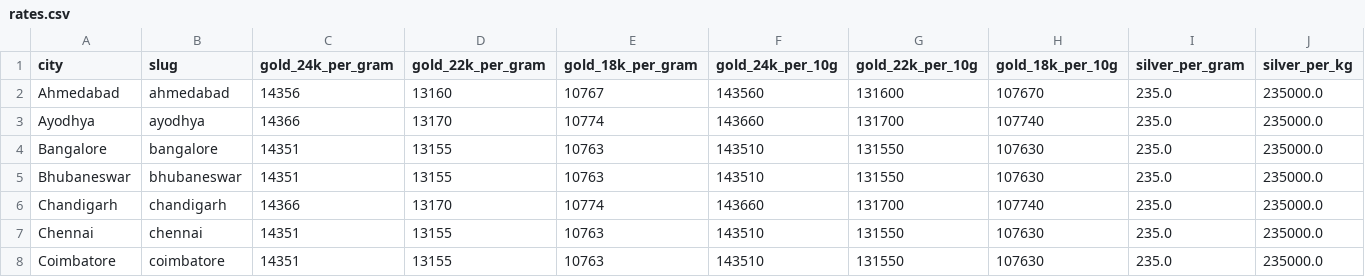
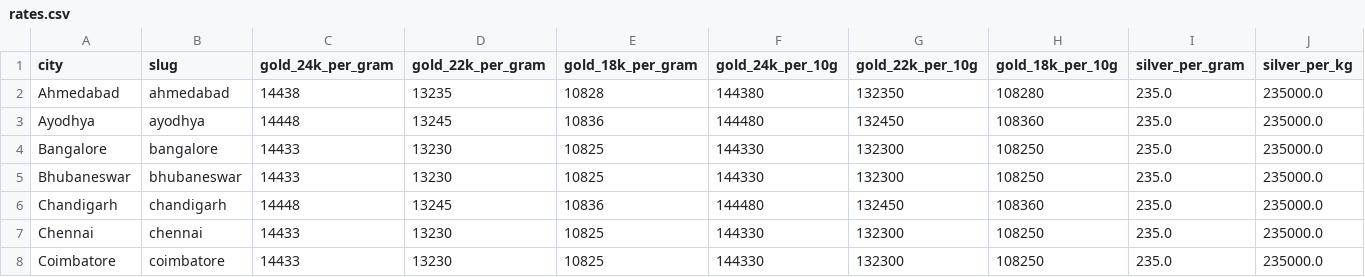
Before and after one commit to karteek15/gold-silver-rates, a CSV file: rates.csv, drawn as a sheet; only a part is shown; the diff covers the shown part only; the diff names each change by its address in the sheet, - before the commit and + after, or states it on an @@ line.

```diff
--- a/rates.csv
+++ b/rates.csv
-C2 (gold_24k_per_gram): 14356
+C2 (gold_24k_per_gram): 14438
-D2 (gold_22k_per_gram): 13160
+D2 (gold_22k_per_gram): 13235
-E2 (gold_18k_per_gram): 10767
+E2 (gold_18k_per_gram): 10828
-F2 (gold_24k_per_10g): 143560
+F2 (gold_24k_per_10g): 144380
-G2 (gold_22k_per_10g): 131600
+G2 (gold_22k_per_10g): 132350
-H2 (gold_18k_per_10g): 107670
+H2 (gold_18k_per_10g): 108280
-C3 (gold_24k_per_gram): 14366
+C3 (gold_24k_per_gram): 14448
-D3 (gold_22k_per_gram): 13170
+D3 (gold_22k_per_gram): 13245
-E3 (gold_18k_per_gram): 10774
+E3 (gold_18k_per_gram): 10836
-F3 (gold_24k_per_10g): 143660
+F3 (gold_24k_per_10g): 144480
-G3 (gold_22k_per_10g): 131700
+G3 (gold_22k_per_10g): 132450
-H3 (gold_18k_per_10g): 107740
+H3 (gold_18k_per_10g): 108360
-C4:C5 (gold_24k_per_gram): 14351
+C4:C5 (gold_24k_per_gram): 14433
-D4:D5 (gold_22k_per_gram): 13155
+D4:D5 (gold_22k_per_gram): 13230
-E4:E5 (gold_18k_per_gram): 10763
+E4:E5 (gold_18k_per_gram): 10825
-F4:F5 (gold_24k_per_10g): 143510
+F4:F5 (gold_24k_per_10g): 144330
-G4:G5 (gold_22k_per_10g): 131550
+G4:G5 (gold_22k_per_10g): 132300
-H4:H5 (gold_18k_per_10g): 107630
+H4:H5 (gold_18k_per_10g): 108250
-C6 (gold_24k_per_gram): 14366
+C6 (gold_24k_per_gram): 14448
-D6 (gold_22k_per_gram): 13170
+D6 (gold_22k_per_gram): 13245
-E6 (gold_18k_per_gram): 10774
+E6 (gold_18k_per_gram): 10836
-F6 (gold_24k_per_10g): 143660
+F6 (gold_24k_per_10g): 144480
-G6 (gold_22k_per_10g): 131700
+G6 (gold_22k_per_10g): 132450
-H6 (gold_18k_per_10g): 107740
+H6 (gold_18k_per_10g): 108360
-C7:C8 (gold_24k_per_gram): 14351
+C7:C8 (gold_24k_per_gram): 14433
-D7:D8 (gold_22k_per_gram): 13155
+D7:D8 (gold_22k_per_gram): 13230
-E7:E8 (gold_18k_per_gram): 10763
+E7:E8 (gold_18k_per_gram): 10825
-F7:F8 (gold_24k_per_10g): 143510
+F7:F8 (gold_24k_per_10g): 144330
-G7:G8 (gold_22k_per_10g): 131550
+G7:G8 (gold_22k_per_10g): 132300
-H7:H8 (gold_18k_per_10g): 107630
+H7:H8 (gold_18k_per_10g): 108250
```
Also changed, not shown: 134 edited cells elsewhere in this file, 1 other file.
